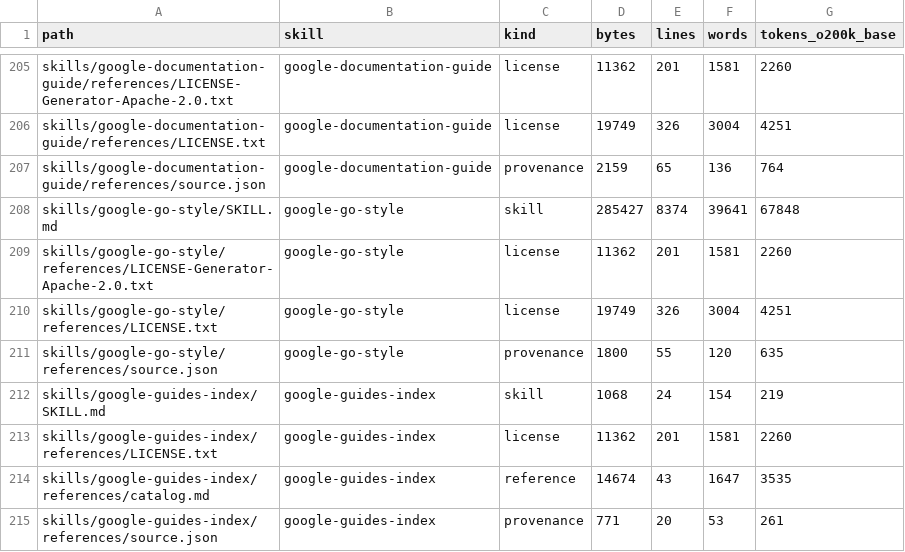
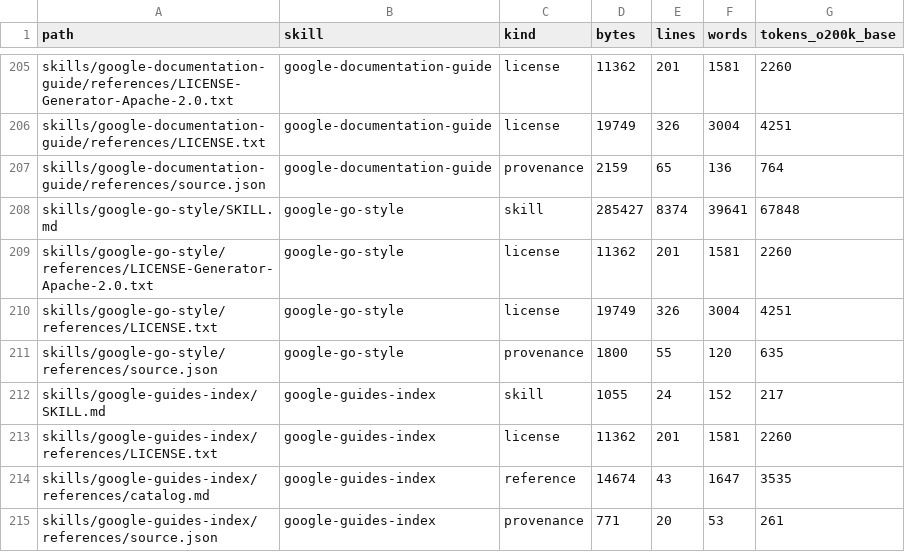
Before and after one commit to chughtapan/google-guide-skills, a CSV file: catalog/tokens.csv, drawn as a sheet; only a part is shown, gaps mark what is left out.

```diff
--- a/catalog/tokens.csv
+++ b/catalog/tokens.csv
@@ -211,3 +211,3 @@ skills/google-go-style/references/LICENSE.txt,google-go-style,license,19749,326,
 skills/google-go-style/references/source.json,google-go-style,provenance,1800,55,120,635
-skills/google-guides-index/SKILL.md,google-guides-index,skill,1068,24,154,219
+skills/google-guides-index/SKILL.md,google-guides-index,skill,1055,24,152,217
 skills/google-guides-index/references/LICENSE.txt,google-guides-index,license,11362,201,1581,2260
```
Also changed, not shown: 15 other files.
